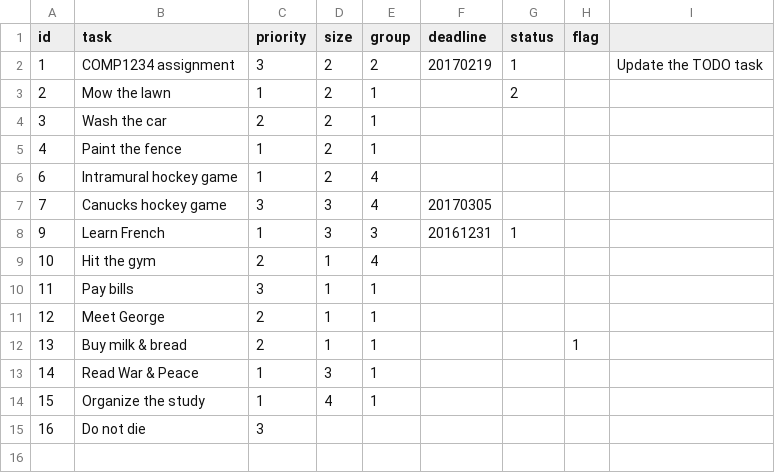
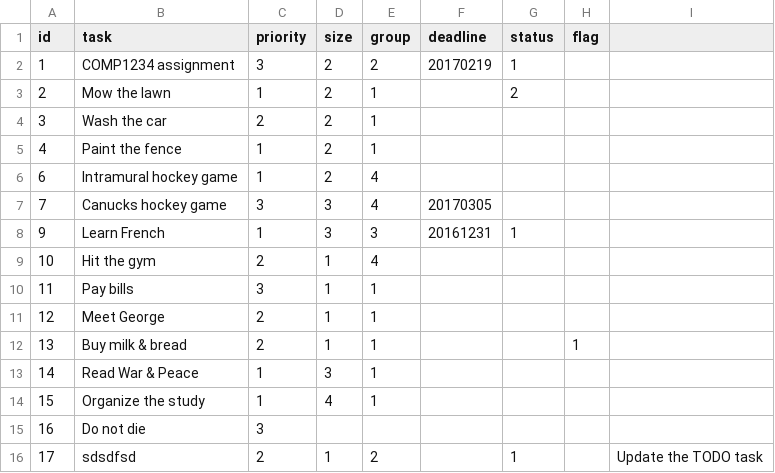
Before and after one commit to tlrepo/4711lab5, a CSV file: data/tasks.csv, drawn as a sheet.

Commit message:
data tasks in xml

```diff
--- a/data/tasks.csv
+++ b/data/tasks.csv
@@ -1,3 +1,3 @@
 id,task,priority,size,group,deadline,status,flag
-1,"COMP1234 assignment",3,2,2,20170219,1,,"Update the TODO task"
+1,"COMP1234 assignment",3,2,2,20170219,1,
 2,"Mow the lawn",1,2,1,,2,
@@ -15 +15,2 @@ id,task,priority,size,group,deadline,status,flag
 16,"Do not die",3,,,,,
+17,sdsdfsd,2,1,2,,1,,"Update the TODO task"
```
Also changed, not shown: 1 other file.
